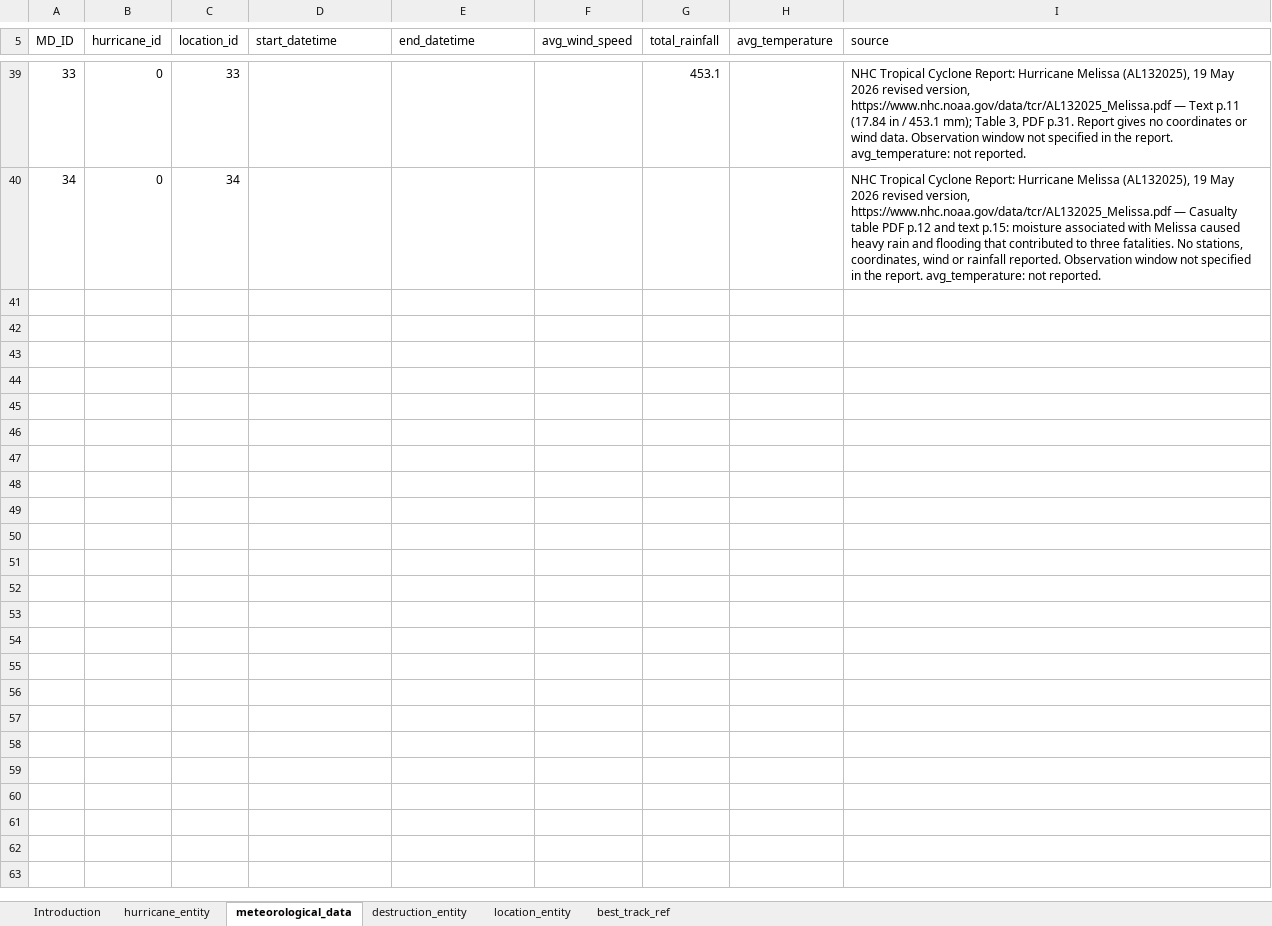
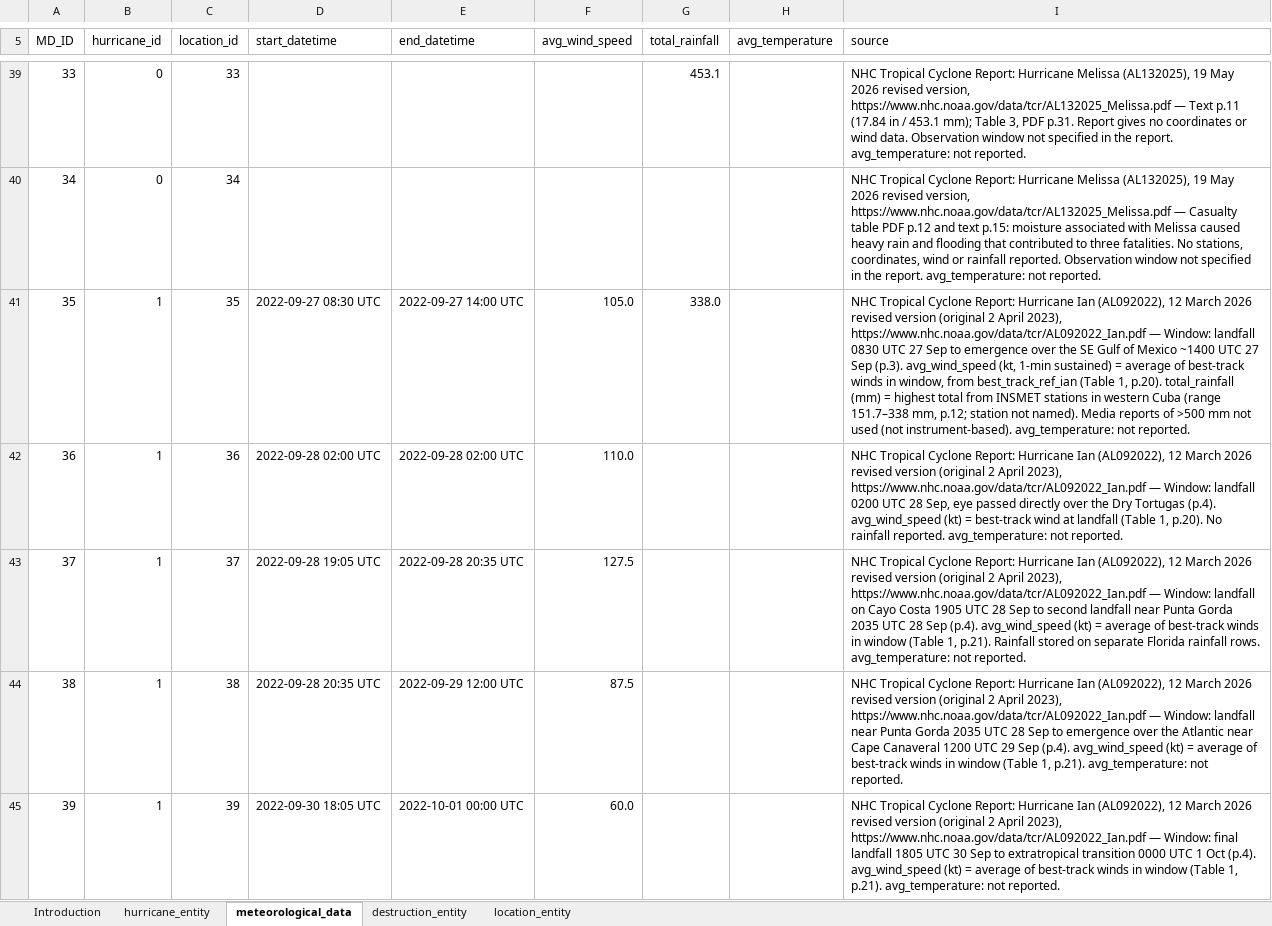
Before and after one commit to Cooclman1234/Databases-Group17-hurricanesDB, an Excel workbook: week5/data/Databases-week5-task.xlsx, sheet meteorological_data, drawn as a sheet; only a part is shown, gaps mark what is left out; values as stored, in another font and other column widths than the file's, no cell formats; the diff covers the shown part only; the diff names each change by its address in the sheet, - before the commit and + after, or states it on an @@ line.

Commit message:
added new hurricane data excel file, updated README, started to wrok on queries and testing

```diff
--- a/week5/data/Databases-week5-task.xlsx (sheet meteorological_data)
+++ b/week5/data/Databases-week5-task.xlsx (sheet meteorological_data)
@@ sheet tab hidden: best_track_ref @@
+row 41: 35 | 1 | 35 | 2022-09-27 08:30 UTC | 2022-09-27 14:00 UTC | 105.0 | 338.0 |  | NHC Tropical Cyclone Report: Hurricane Ian (AL092022), 12 March 2026 revised version (original 2 April 2023), https://www.nhc.noaa.gov/data/tcr/AL092022_Ian.pdf — Window: landfall 0830 UTC 27 Sep to emergence over the SE Gulf of Mexico ~1400 UTC 27 Sep (p.3). avg_wind_speed (kt, 1-min sustained) = average of best-track winds in window, from best_track_ref_ian (Table 1, p.20). total_rainfall (mm) = highest total from INSMET stations in western Cuba (range 151.7–338 mm, p.12; station not named). Media reports of >500 mm not used (not instrument-based). avg_temperature: not reported.
+row 42: 36 | 1 | 36 | 2022-09-28 02:00 UTC | 2022-09-28 02:00 UTC | 110.0 |  |  | NHC Tropical Cyclone Report: Hurricane Ian (AL092022), 12 March 2026 revised version (original 2 April 2023), https://www.nhc.noaa.gov/data/tcr/AL092022_Ian.pdf — Window: landfall 0200 UTC 28 Sep, eye passed directly over the Dry Tortugas (p.4). avg_wind_speed (kt) = best-track wind at landfall (Table 1, p.20). No rainfall reported. avg_temperature: not reported.
+row 43: 37 | 1 | 37 | 2022-09-28 19:05 UTC | 2022-09-28 20:35 UTC | 127.5 |  |  | NHC Tropical Cyclone Report: Hurricane Ian (AL092022), 12 March 2026 revised version (original 2 April 2023), https://www.nhc.noaa.gov/data/tcr/AL092022_Ian.pdf — Window: landfall on Cayo Costa 1905 UTC 28 Sep to second landfall near Punta Gorda 2035 UTC 28 Sep (p.4). avg_wind_speed (kt) = average of best-track winds in window (Table 1, p.21). Rainfall stored on separate Florida rainfall rows. avg_temperature: not reported.
+row 44: 38 | 1 | 38 | 2022-09-28 20:35 UTC | 2022-09-29 12:00 UTC | 87.5 |  |  | NHC Tropical Cyclone Report: Hurricane Ian (AL092022), 12 March 2026 revised version (original 2 April 2023), https://www.nhc.noaa.gov/data/tcr/AL092022_Ian.pdf — Window: landfall near Punta Gorda 2035 UTC 28 Sep to emergence over the Atlantic near Cape Canaveral 1200 UTC 29 Sep (p.4). avg_wind_speed (kt) = average of best-track winds in window (Table 1, p.21). avg_temperature: not reported.
+row 45: 39 | 1 | 39 | 2022-09-30 18:05 UTC | 2022-10-01 00:00 UTC | 60.0 |  |  | NHC Tropical Cyclone Report: Hurricane Ian (AL092022), 12 March 2026 revised version (original 2 April 2023), https://www.nhc.noaa.gov/data/tcr/AL092022_Ian.pdf — Window: final landfall 1805 UTC 30 Sep to extratropical transition 0000 UTC 1 Oct (p.4). avg_wind_speed (kt) = average of best-track winds in window (Table 1, p.21). avg_temperature: not reported.
```
Also changed, not shown: 69 added rows and 26 edited cells elsewhere in this sheet, sheet location_entity, sheet destruction_entity, sheet hurricane_entity, cell formats, 5 other files.
